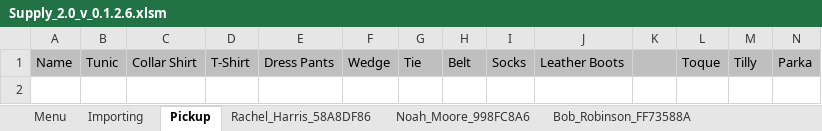
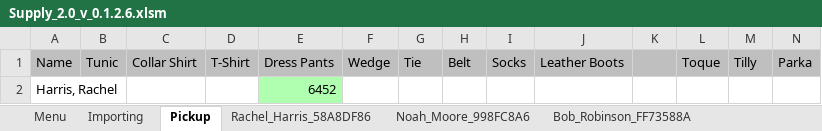
Before and after one commit to C20H12/SupplyExcel, an Excel workbook: Supply_2.0_v_0.1.2.6.xlsm, sheet Pickup, drawn as a sheet; only a part is shown; values as stored, in another font and other column widths than the file's, no borders; charts and pictures not drawn; rows hold the shown columns only; the diff names each change by its address in the sheet, - before the commit and + after, or states it on an @@ line.

```diff
--- a/Supply_2.0_v_0.1.2.6.xlsm (sheet Pickup)
+++ b/Supply_2.0_v_0.1.2.6.xlsm (sheet Pickup)
+row 2: Harris, Rachel |  |  |  | 6452
```
Also changed, not shown: sheet Menu, sheet Importing, other sheet tabs, charts or pictures, 4 other files.
